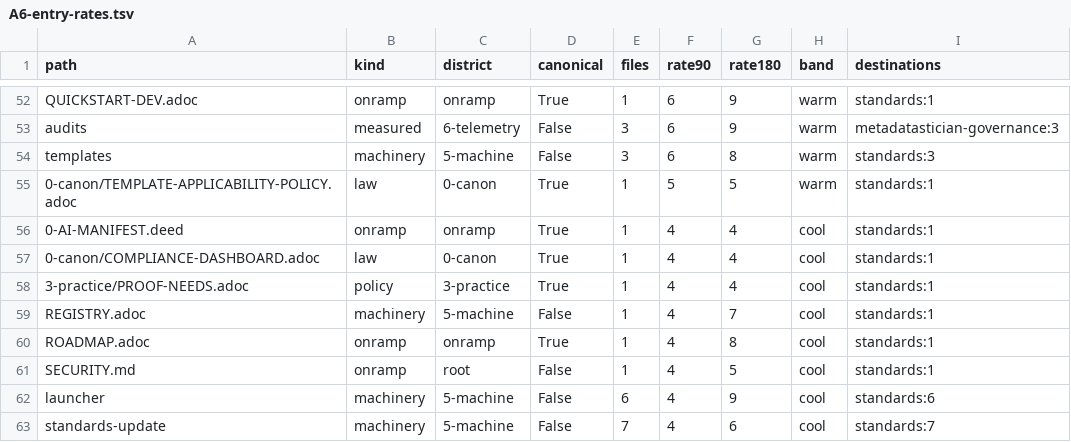
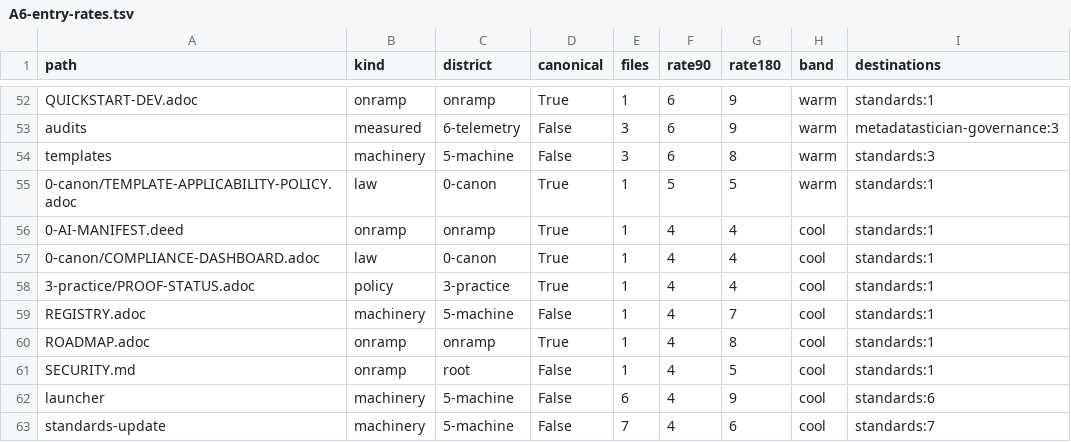
Before and after one commit to metadatastician/standards, a TSV file: docs/estate-reconciliation/A6-entry-rates.tsv, drawn as a sheet; only a part is shown, gaps mark what is left out.

```diff
--- a/docs/estate-reconciliation/A6-entry-rates.tsv
+++ b/docs/estate-reconciliation/A6-entry-rates.tsv
@@ -57,3 +57,3 @@ templates	machinery	5-machine	False	3	6	8	warm	standards:3
 0-canon/COMPLIANCE-DASHBOARD.adoc	law	0-canon	True	1	4	4	cool	standards:1
-3-practice/PROOF-NEEDS.adoc	policy	3-practice	True	1	4	4	cool	standards:1
+3-practice/PROOF-STATUS.adoc	policy	3-practice	True	1	4	4	cool	standards:1
 REGISTRY.adoc	machinery	5-machine	False	1	4	7	cool	standards:1
```
Also changed, not shown: 8 other files.
